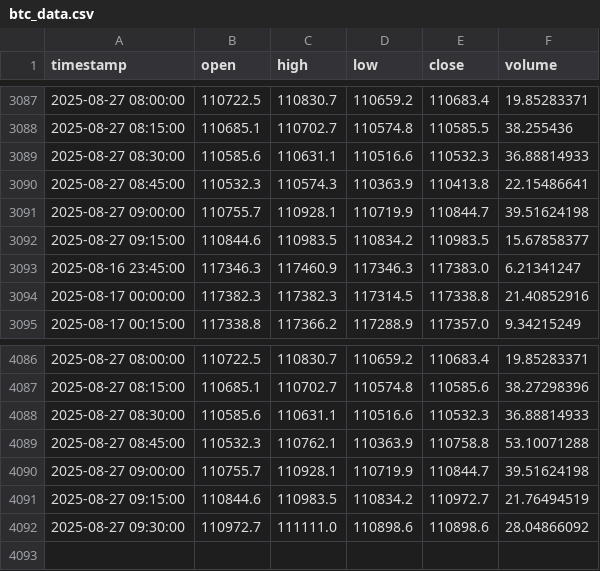
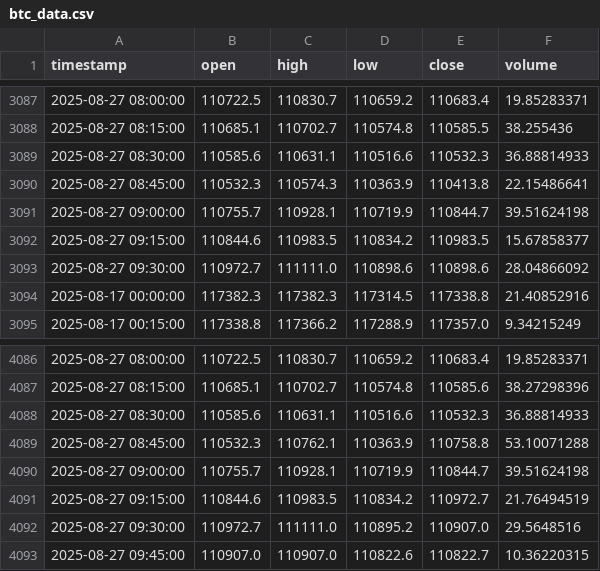
Before and after one commit to rimasfernandes1985/btc-15m-trading-bot, a CSV file: btc_data.csv, drawn as a sheet; only a part is shown, gaps mark what is left out.

```diff
--- a/btc_data.csv
+++ b/btc_data.csv
@@ -3092,3 +3092,3 @@ timestamp,open,high,low,close,volume
 2025-08-27 09:15:00,110844.6,110983.5,110834.2,110983.5,15.67858377
-2025-08-16 23:45:00,117346.3,117460.9,117346.3,117383.0,6.21341247
+2025-08-27 09:30:00,110972.7,111111.0,110898.6,110898.6,28.04866092
 2025-08-17 00:00:00,117382.3,117382.3,117314.5,117338.8,21.40852916
@@ -4091,2 +4091,3 @@ timestamp,open,high,low,close,volume
 2025-08-27 09:15:00,110844.6,110983.5,110834.2,110972.7,21.76494519
-2025-08-27 09:30:00,110972.7,111111.0,110898.6,110898.6,28.04866092
+2025-08-27 09:30:00,110972.7,111111.0,110895.2,110907.0,29.5648516
+2025-08-27 09:45:00,110907.0,110907.0,110822.6,110822.7,10.36220315
```
